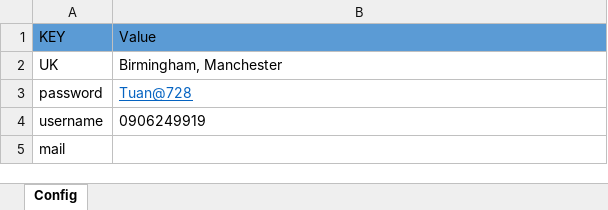
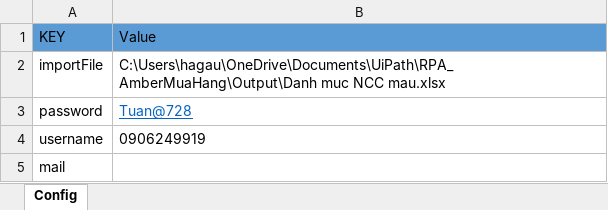
Before and after one commit to phuocanh2k1/RPA_AmberMuaHang, an Excel workbook: config/config.xlsx, sheet Config, drawn as a sheet; values as stored, in another font and other column widths than the file's, no borders; removed rows and columns are numbered as before the commit, all else as after; the diff names each change by its address in the sheet, - before the commit and + after, or states it on an @@ line.

```diff
--- a/config/config.xlsx (sheet Config)
+++ b/config/config.xlsx (sheet Config)
-row 2: UK | Birmingham, Manchester
+row 2: importFile | C:\Users\hagau\OneDrive\Documents\UiPath\RPA_AmberMuaHang\Output\Danh muc NCC mau.xlsx
```
Also changed, not shown: Output/Danh muc NCC mau.xlsx, 7 other files.
